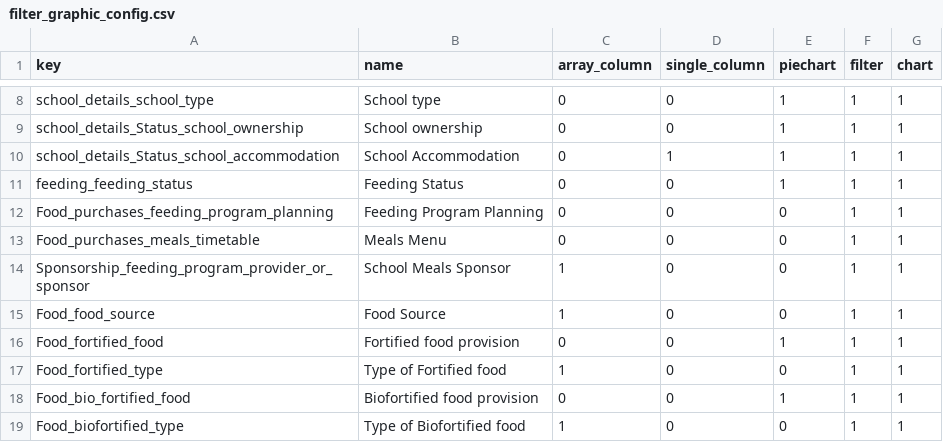
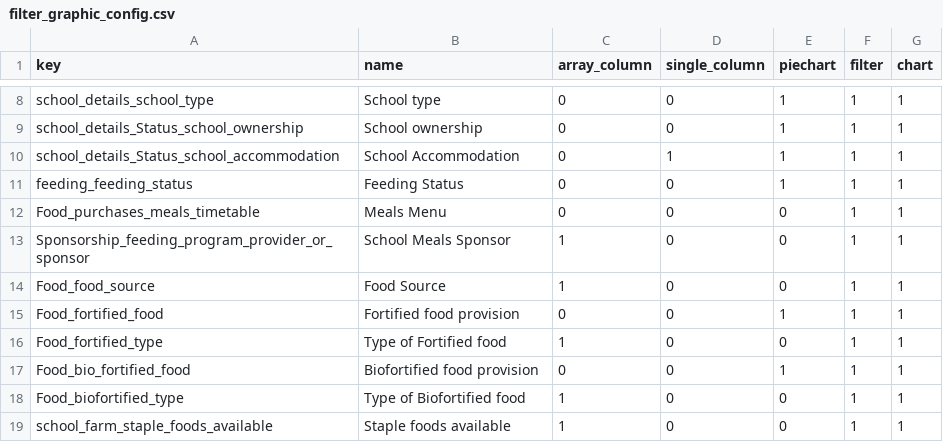
Before and after one commit to OMDTZ/MillsMap, a CSV file: app/static/js/filter_graphic_config.csv, drawn as a sheet; only a part is shown, gaps mark what is left out; the shorter side is filled out with more unchanged rows; the diff names each change by its address in the sheet, - before the commit and + after, or states it on an @@ line.

Commit message:
feat: removed filter and infographic for Feeding Program Planning

```diff
--- a/app/static/js/filter_graphic_config.csv
+++ b/app/static/js/filter_graphic_config.csv
-row 12: Food_purchases_feeding_program_planning | Feeding Program Planning | 0 | 0 | 0 | 1 | 1
```
Also changed, not shown: app/static/form_config.csv.
